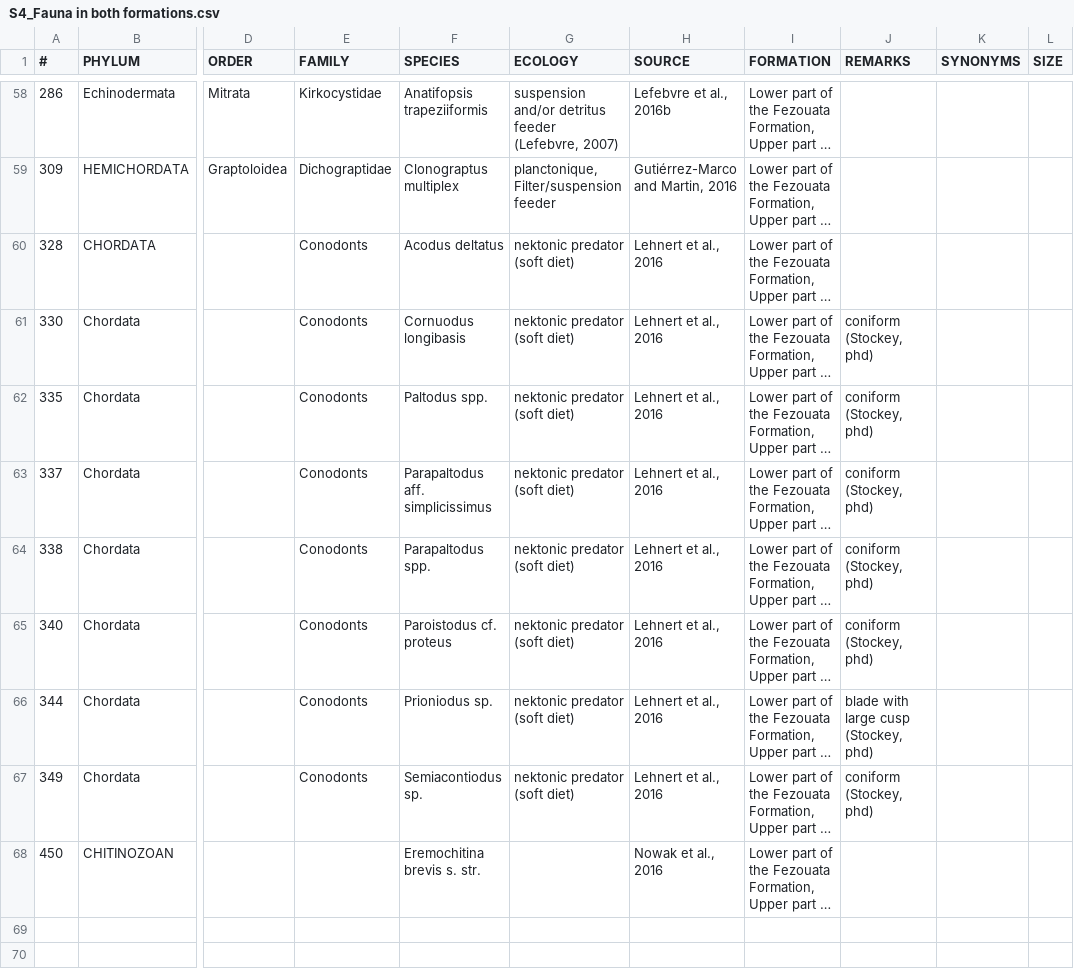
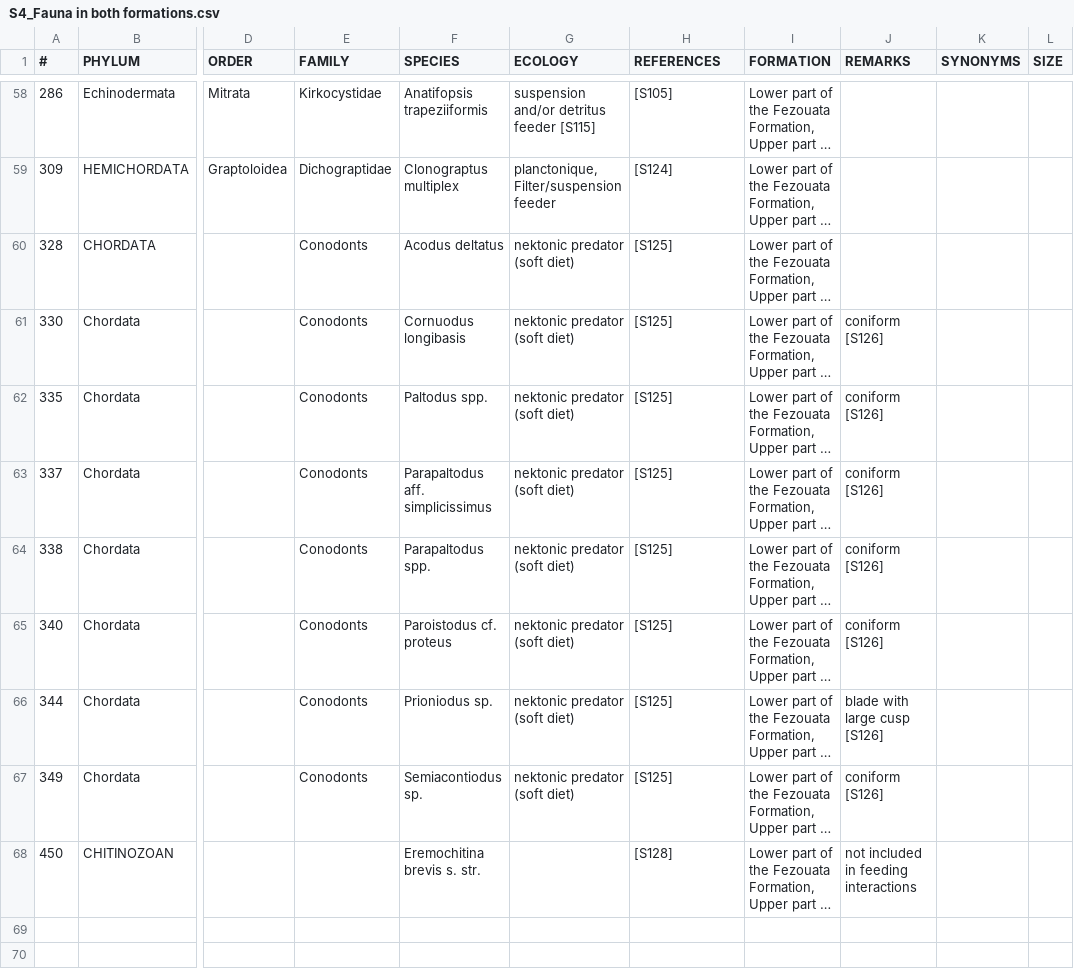
Before and after one commit to FrancisBanville/paleo-foodwebs, a CSV file: data/raw/S4_Fauna in both formations.csv, drawn as a sheet; only a part is shown, gaps mark what is left out; long unchanged cells end in …; the diff covers the shown part only; the diff names each change by its address in the sheet, - before the commit and + after, or states it on an @@ line.

```diff
--- a/data/raw/S4_Fauna in both formations.csv
+++ b/data/raw/S4_Fauna in both formations.csv
-H1: SOURCE
+H1: REFERENCES
-G58 (ECOLOGY): suspension and/or detritus feeder (Lefebvre, 2007)
+G58 (ECOLOGY): suspension and/or detritus feeder [S115]
-H58 (REFERENCES): Lefebvre et al., 2016b
+H58 (REFERENCES): [S105]
-H59 (REFERENCES): Gutiérrez-Marco and Martin, 2016
+H59 (REFERENCES): [S124]
-H60:H67 (REFERENCES): Lehnert et al., 2016
+H60:H67 (REFERENCES): [S125]
-J61:J65 (REMARKS): coniform (Stockey, phd)
+J61:J65 (REMARKS): coniform [S126]
-J66 (REMARKS): blade with large cusp (Stockey, phd)
+J66 (REMARKS): blade with large cusp [S126]
-J67 (REMARKS): coniform (Stockey, phd)
+J67 (REMARKS): coniform [S126]
-H68 (REFERENCES): Nowak et al., 2016
+H68 (REFERENCES): [S128]
-J68 (REMARKS): (empty)
+J68 (REMARKS): not included in feeding interactions
```
Also changed, not shown: 83 edited cells elsewhere in this file, 6 other files.
